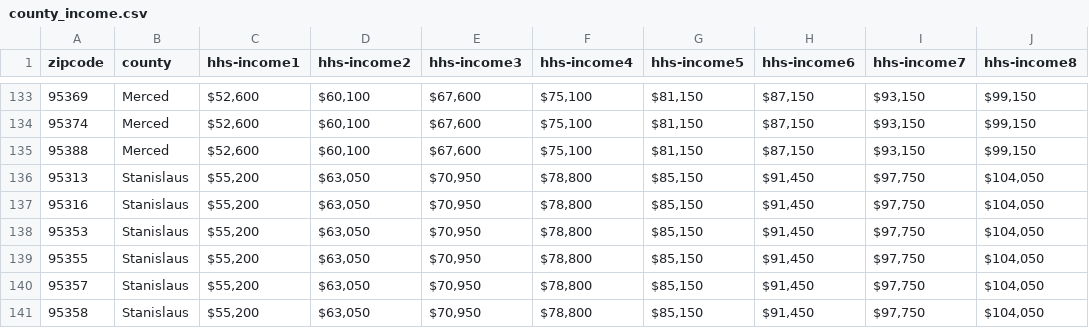
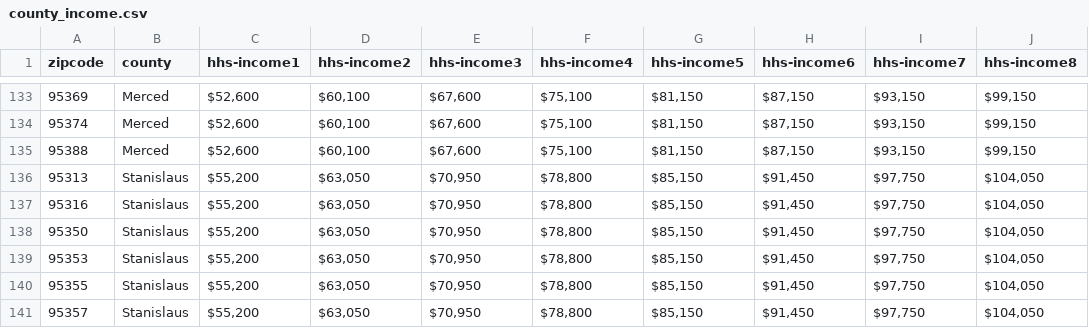
Before and after one commit to CenterForSustainableEnergy/ebd-addresseligibility-tool, a CSV file: backend/data/county_income.csv, drawn as a sheet; only a part is shown, gaps mark what is left out; the shorter side is filled out with more unchanged rows.

```diff
--- a/backend/data/county_income.csv
+++ b/backend/data/county_income.csv
@@ -137,2 +137,3 @@
 95316,Stanislaus,"$55,200 ","$63,050 ","$70,950 ","$78,800 ","$85,150 ","$91,450 ","$97,750 ","$104,050 "
+95350,Stanislaus,"$55,200 ","$63,050 ","$70,950 ","$78,800 ","$85,150 ","$91,450 ","$97,750 ","$104,050 "
 95353,Stanislaus,"$55,200 ","$63,050 ","$70,950 ","$78,800 ","$85,150 ","$91,450 ","$97,750 ","$104,050 "
```
Also changed, not shown: 1 other file.
